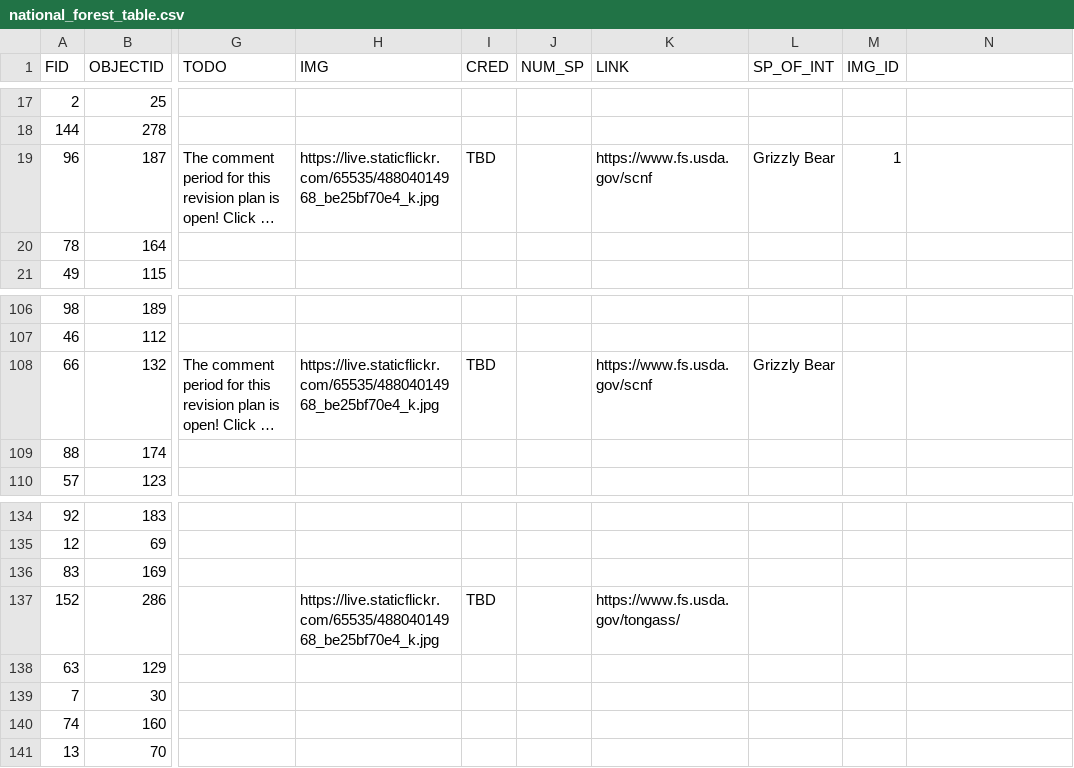
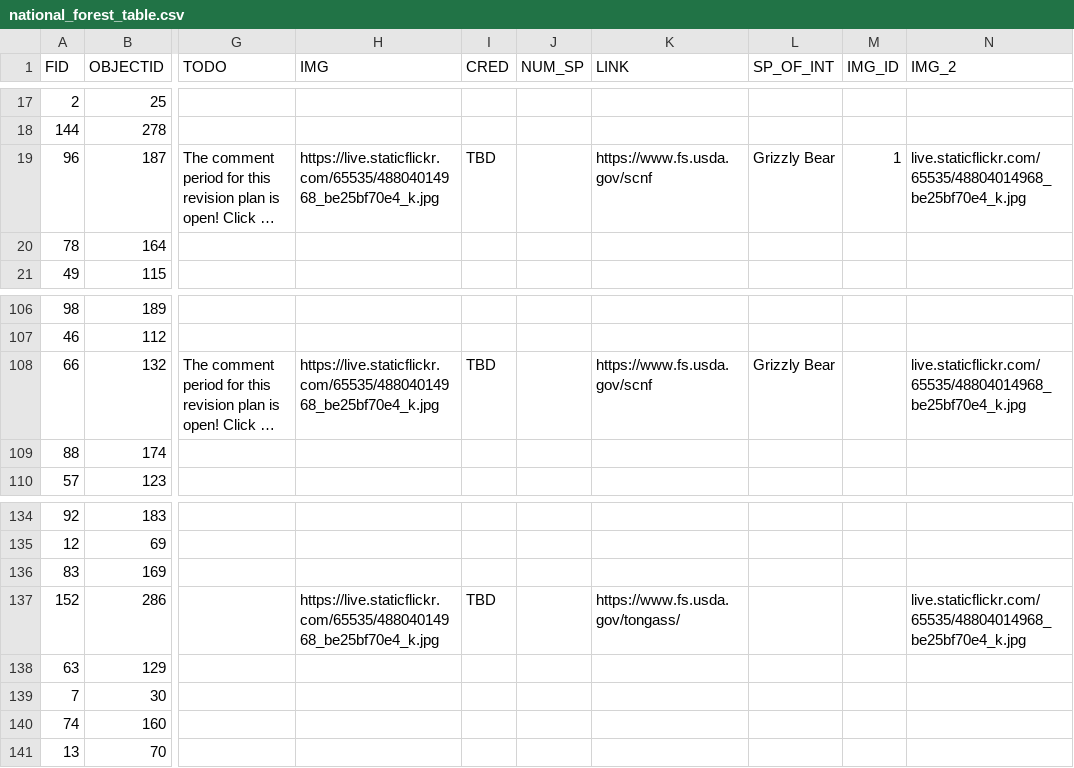
Before and after one commit to laceym14/national_forests_synthesis, a CSV file: data/national_forest_table.csv, drawn as a sheet; only a part is shown, gaps mark what is left out; long unchanged cells end in …; the diff names each change by its address in the sheet, - before the commit and + after, or states it on an @@ line.

```diff
--- a/data/national_forest_table.csv
+++ b/data/national_forest_table.csv
-N1: (empty)
+N1: IMG_2
-N19 (IMG_2): (empty)
+N19 (IMG_2): live.staticflickr.com/65535/48804014968_be25bf70e4_k.jpg
-N108 (IMG_2): (empty)
+N108 (IMG_2): live.staticflickr.com/65535/48804014968_be25bf70e4_k.jpg
-N137 (IMG_2): (empty)
+N137 (IMG_2): live.staticflickr.com/65535/48804014968_be25bf70e4_k.jpg
```
Also changed, not shown: 1 other file.
